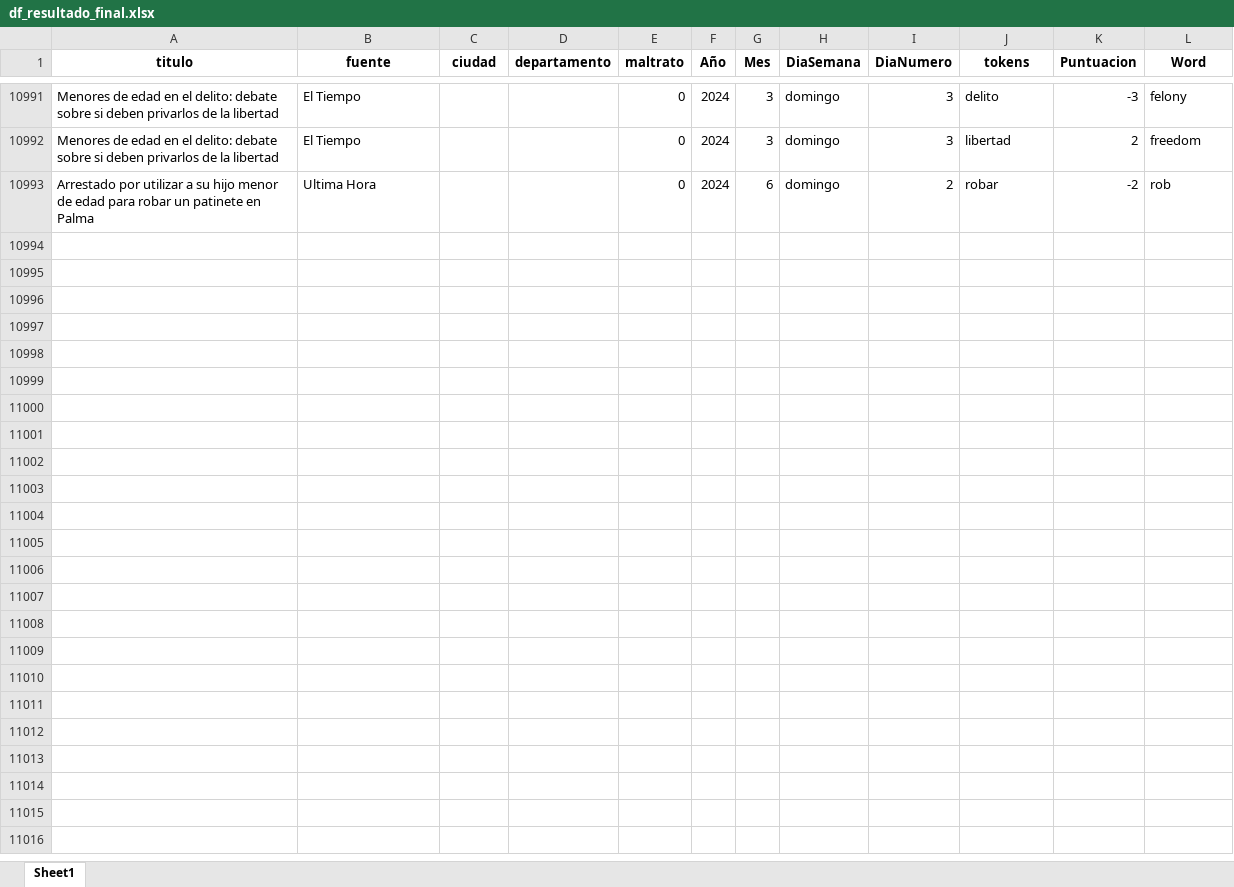
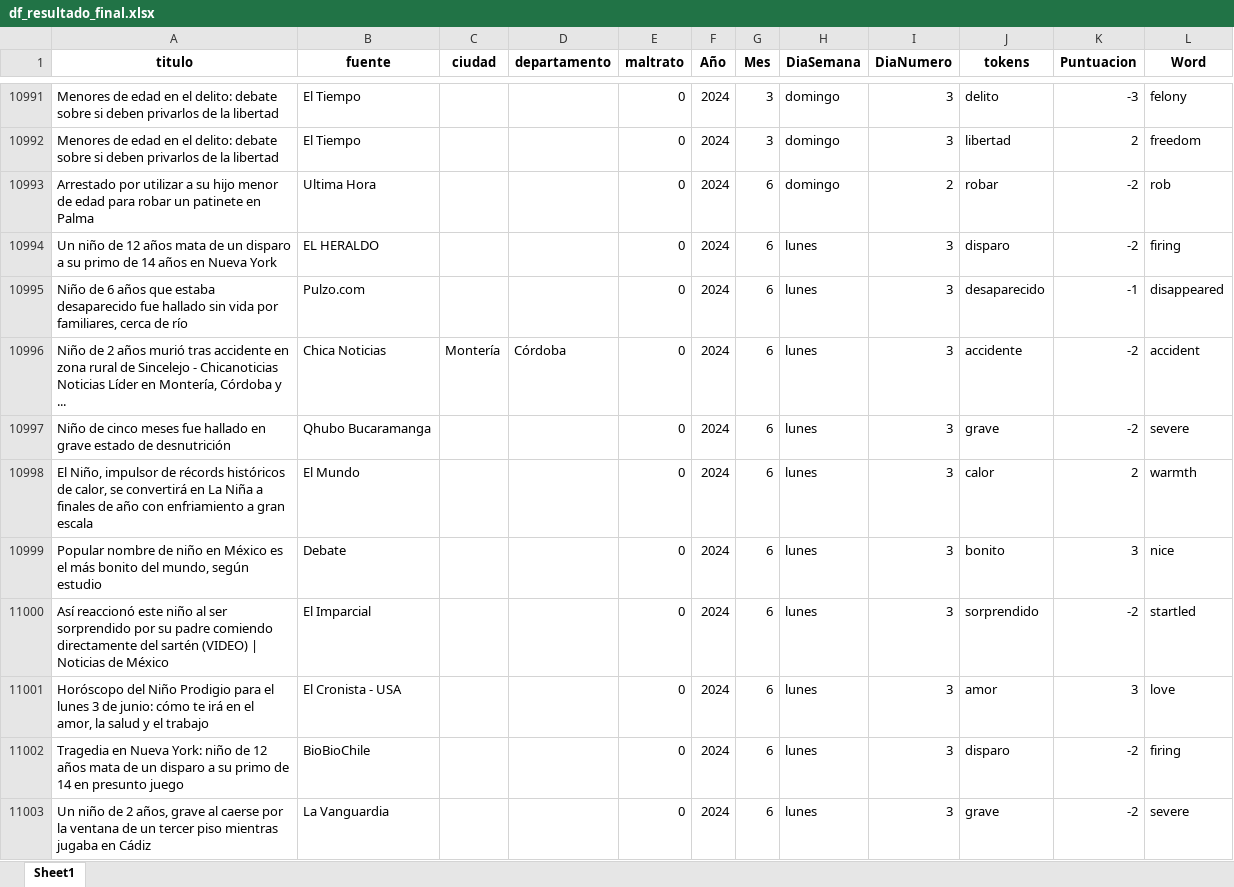
Before and after one commit to ICBF-Analitica/Monitoreo_de_medios, an Excel workbook: Data/df_resultado_final.xlsx, sheet Sheet1, drawn as a sheet; only a part is shown, gaps mark what is left out; values as stored, in another font and other column widths than the file's, no borders; the diff covers the shown part only; the diff names each change by its address in the sheet, - before the commit and + after, or states it on an @@ line.

```diff
--- a/Data/df_resultado_final.xlsx (sheet Sheet1)
+++ b/Data/df_resultado_final.xlsx (sheet Sheet1)
+row 10994: Un niño de 12 años mata de un disparo a su primo de 14 años en Nueva York | EL HERALDO |  |  | 0 | 2024 | 6 | lunes | 3 | disparo | -2 | firing
+row 10995: Niño de 6 años que estaba desaparecido fue hallado sin vida por familiares, cerca de río | Pulzo.com |  |  | 0 | 2024 | 6 | lunes | 3 | desaparecido | -1 | disappeared
+row 10996: Niño de 2 años murió tras accidente en zona rural de Sincelejo - Chicanoticias Noticias Líder en Montería, Córdoba y ... | Chica Noticias | Montería | Córdoba | 0 | 2024 | 6 | lunes | 3 | accidente | -2 | accident
+row 10997: Niño de cinco meses fue hallado en grave estado de desnutrición | Qhubo Bucaramanga |  |  | 0 | 2024 | 6 | lunes | 3 | grave | -2 | severe
+row 10998: El Niño, impulsor de récords históricos de calor, se convertirá en La Niña a finales de año con enfriamiento a gran escala | El Mundo |  |  | 0 | 2024 | 6 | lunes | 3 | calor | 2 | warmth
+row 10999: Popular nombre de niño en México es el más bonito del mundo, según estudio | Debate |  |  | 0 | 2024 | 6 | lunes | 3 | bonito | 3 | nice
+row 11000: Así reaccionó este niño al ser sorprendido por su padre comiendo directamente del sartén (VIDEO) | Noticias de México | El Imparcial |  |  | 0 | 2024 | 6 | lunes | 3 | sorprendido | -2 | startled
+row 11001: Horóscopo del Niño Prodigio para el lunes 3 de junio: cómo te irá en el amor, la salud y el trabajo | El Cronista - USA |  |  | 0 | 2024 | 6 | lunes | 3 | amor | 3 | love
+row 11002: Tragedia en Nueva York: niño de 12 años mata de un disparo a su primo de 14 en presunto juego | BioBioChile |  |  | 0 | 2024 | 6 | lunes | 3 | disparo | -2 | firing
+row 11003: Un niño de 2 años, grave al caerse por la ventana de un tercer piso mientras jugaba en Cádiz | La Vanguardia |  |  | 0 | 2024 | 6 | lunes | 3 | grave | -2 | severe
```
Also changed, not shown: 74 added rows elsewhere in this sheet, 1 other file.
